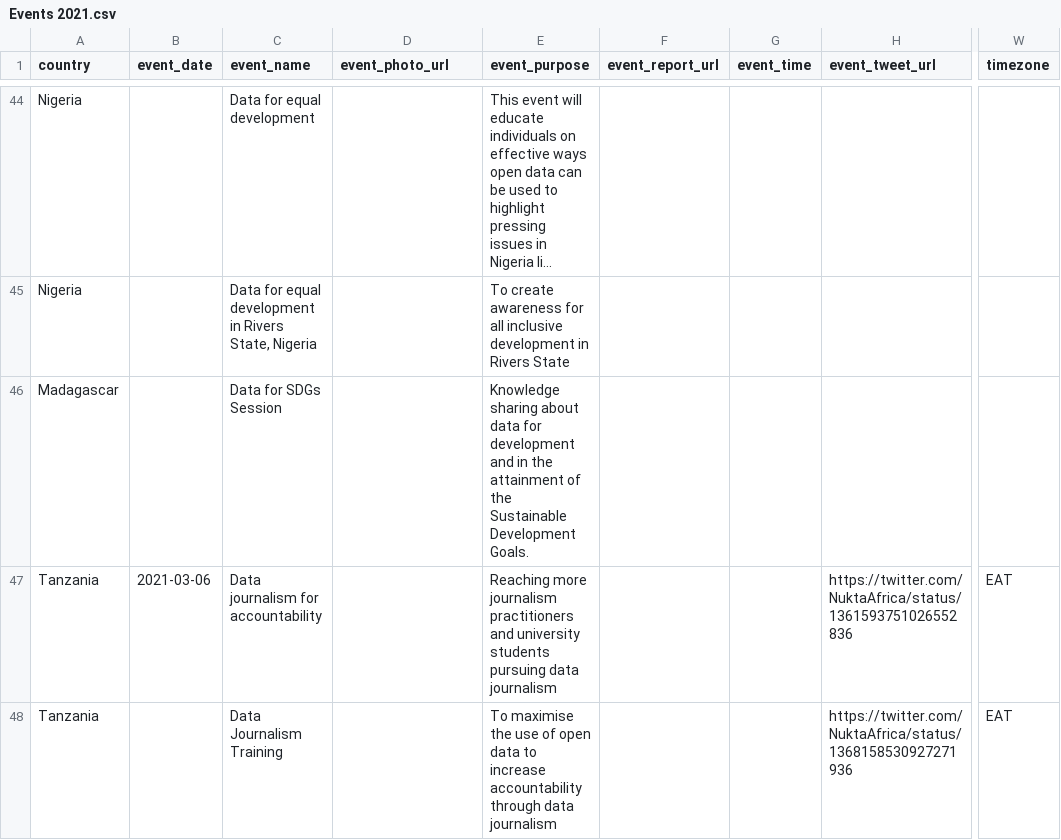
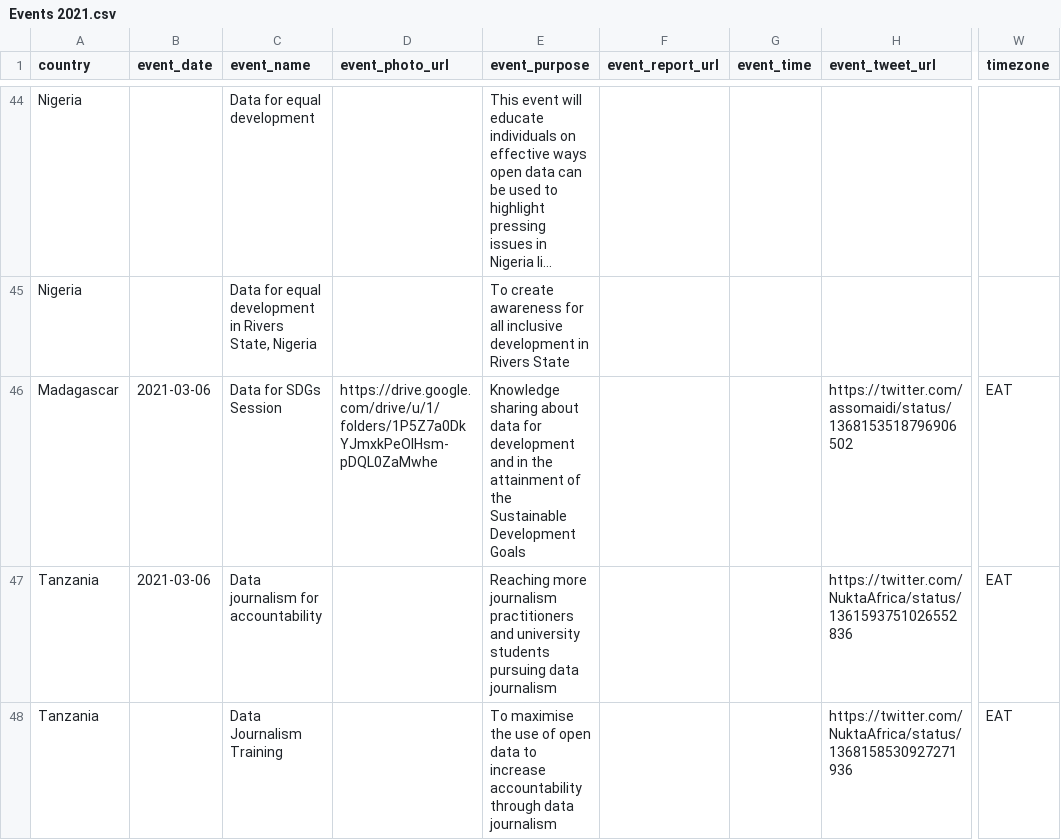
Before and after one commit to okfn/opendataday, a CSV file: Datasets/Events 2021.csv, drawn as a sheet; only a part is shown, gaps mark what is left out; long unchanged cells end in …; the diff covers the shown part only; the diff names each change by its address in the sheet, - before the commit and + after, or states it on an @@ line.

```diff
--- a/Datasets/Events 2021.csv
+++ b/Datasets/Events 2021.csv
-B46 (event_date): (empty)
+B46 (event_date): 2021-03-06
-D46 (event_photo_url): (empty)
+D46 (event_photo_url): https://drive.google.com/drive/u/1/folders/1P5Z7a0DkYJmxkPeOlHsm-pDQL0ZaMwhe
-E46 (event_purpose): …Sustainable Development Goals.
+E46 (event_purpose): …Sustainable Development Goals
-H46 (event_tweet_url): (empty)
+H46 (event_tweet_url): https://twitter.com/assomaidi/status/1368153518796906502
-W46 (timezone): (empty)
+W46 (timezone): EAT
```
Also changed, not shown: 2 edited cells elsewhere in this file, 1 other file.
